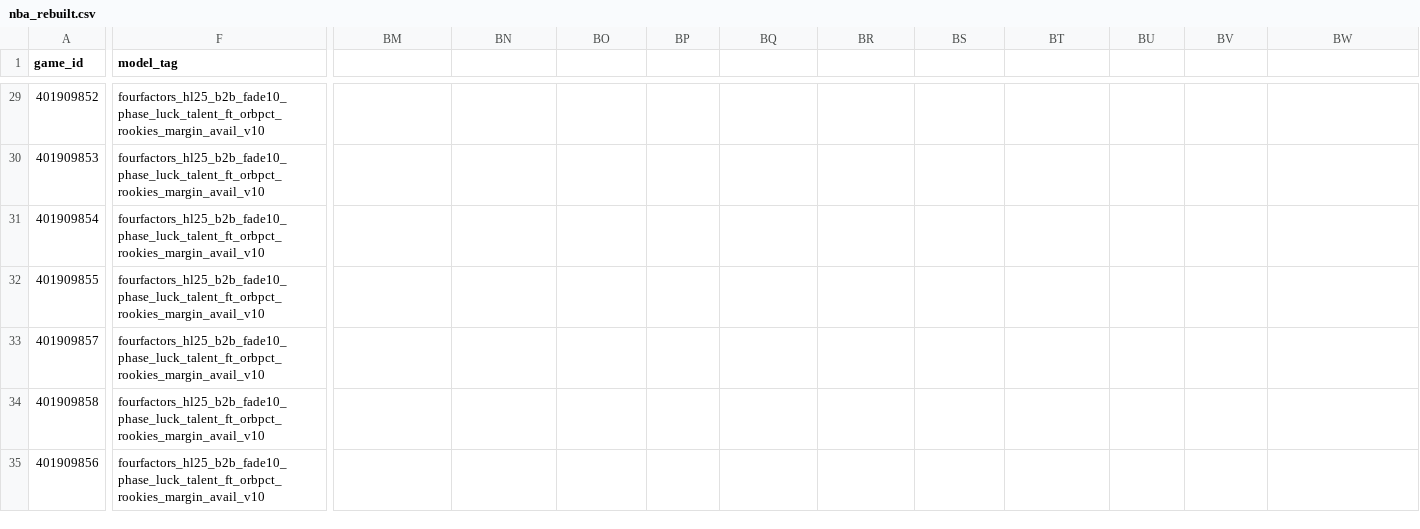
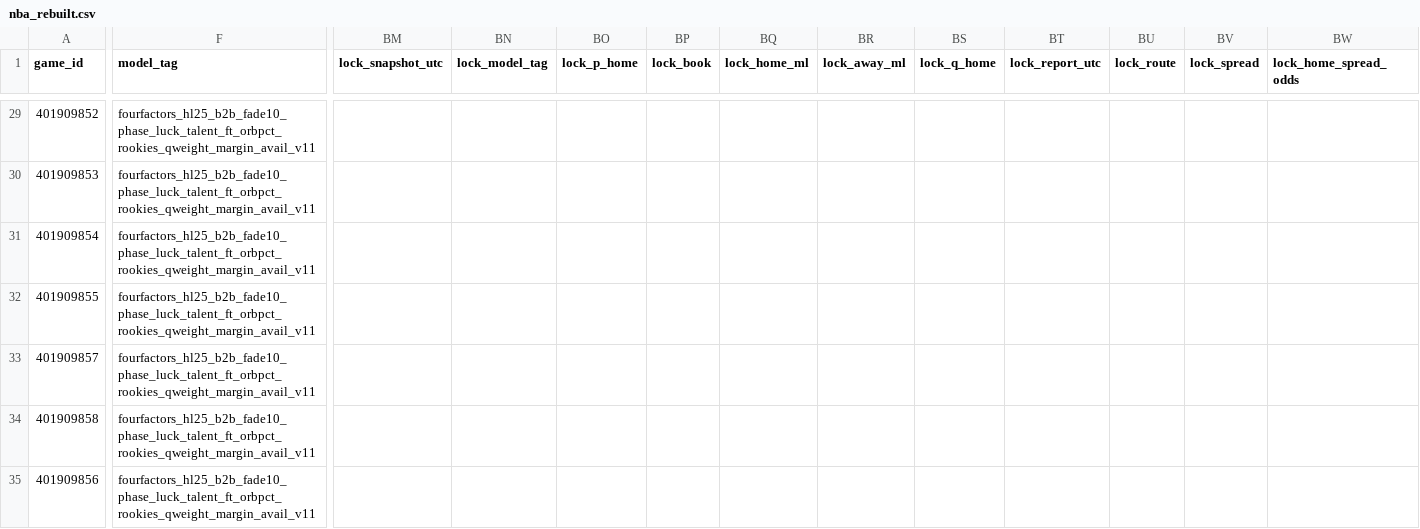
Before and after one commit to Dave356w/nba-matchups, a CSV file: data/nba_rebuilt.csv, drawn as a sheet; only a part is shown, gaps mark what is left out; the diff covers the shown part only; the diff names each change by its address in the sheet, - before the commit and + after, or states it on an @@ line.

```diff
--- a/data/nba_rebuilt.csv
+++ b/data/nba_rebuilt.csv
-BM1: (empty)
+BM1: lock_snapshot_utc
-BN1: (empty)
+BN1: lock_model_tag
-BO1: (empty)
+BO1: lock_p_home
-BP1: (empty)
+BP1: lock_book
-BQ1: (empty)
+BQ1: lock_home_ml
-BR1: (empty)
+BR1: lock_away_ml
-BS1: (empty)
+BS1: lock_q_home
-BT1: (empty)
+BT1: lock_report_utc
-BU1: (empty)
+BU1: lock_route
-BV1: (empty)
+BV1: lock_spread
-BW1: (empty)
+BW1: lock_home_spread_odds
-F29:F35 (model_tag): fourfactors_hl25_b2b_fade10_phase_luck_talent_ft_orbpct_rookies_margin_avail_v10
+F29:F35 (model_tag): fourfactors_hl25_b2b_fade10_phase_luck_talent_ft_orbpct_rookies_qweight_margin_avail_v11
```
Also changed, not shown: 50 edited cells elsewhere in this file.
